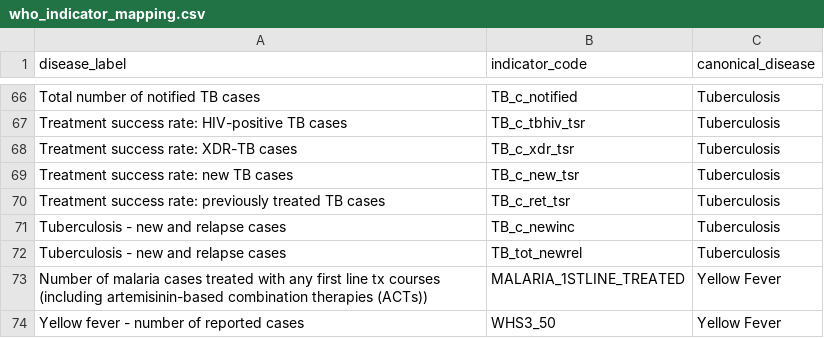
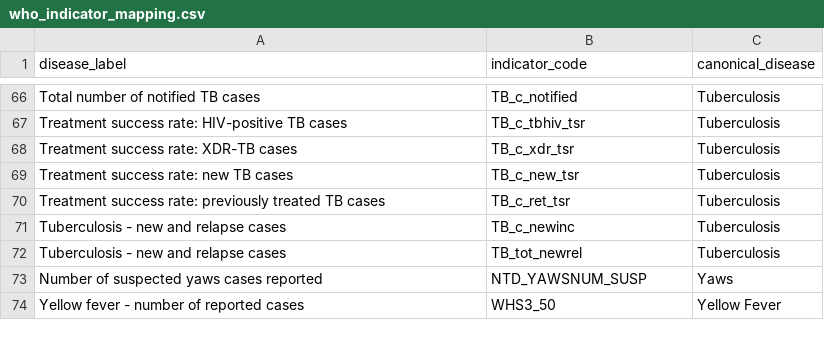
Before and after one commit to folabas/disease_outbreak_prediction, a CSV file: data/raw/who_indicator_mapping.csv, drawn as a sheet; only a part is shown, gaps mark what is left out; removed rows and columns are numbered as before the commit, all else as after; the diff covers the shown part only; the diff names each change by its address in the sheet, - before the commit and + after, or states it on an @@ line.

```diff
--- a/data/raw/who_indicator_mapping.csv
+++ b/data/raw/who_indicator_mapping.csv
-row 73: Number of malaria cases treated with any first line tx courses (including artemisinin-based combination therapies (ACTs)) | MALARIA_1STLINE_TREATED | Yellow Fever
+row 73: Number of suspected yaws cases reported | NTD_YAWSNUM_SUSP | Yaws
```
Also changed, not shown: 27 added rows, 27 removed rows, 4 moved rows and 1 edited cell elsewhere in this file, data/raw/who_disease_data.csv, reports/production/predictions_live.csv, 19 other files.
